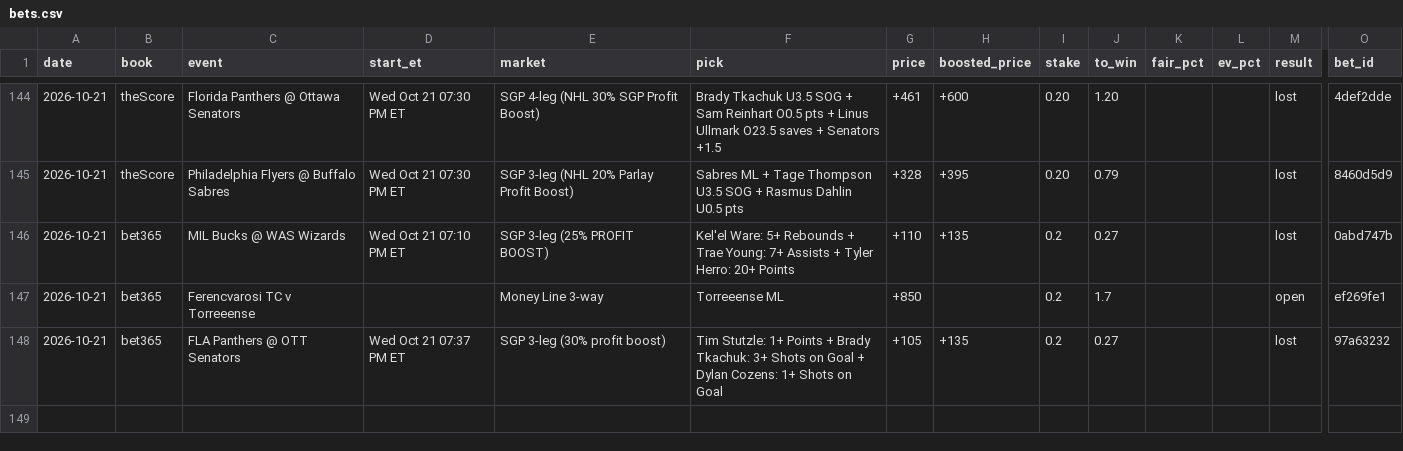
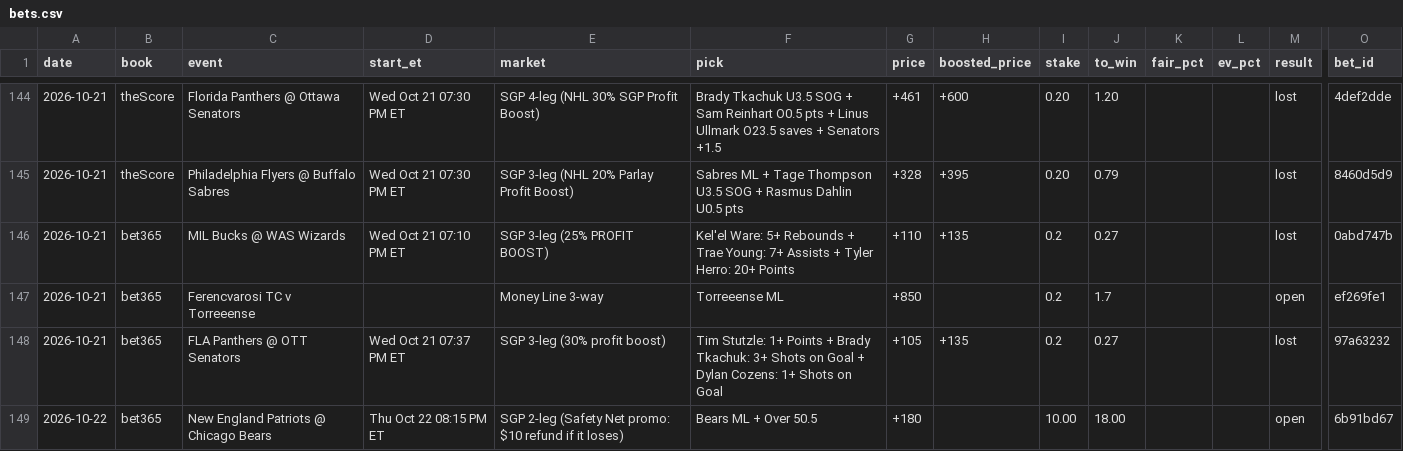
Before and after one commit to s-chuch/bet-dashboard, a CSV file: data/bets.csv, drawn as a sheet; only a part is shown, gaps mark what is left out; rows hold the shown columns only; the diff names each change by its address in the sheet, - before the commit and + after, or states it on an @@ line.

```diff
--- a/data/bets.csv
+++ b/data/bets.csv
+row 149: 2026-10-22 | bet365 | New England Patriots @ Chicago Bears | Thu Oct 22 08:15 PM ET | SGP 2-leg (Safety Net promo: $10 refund if it loses) | Bears ML + Over 50.5 | +180 |  | 10.00 | 18.00 |  |  | open | 6b91bd67
```
Also changed, not shown: data/balances.csv, data/ledger.csv, 6 other files.
